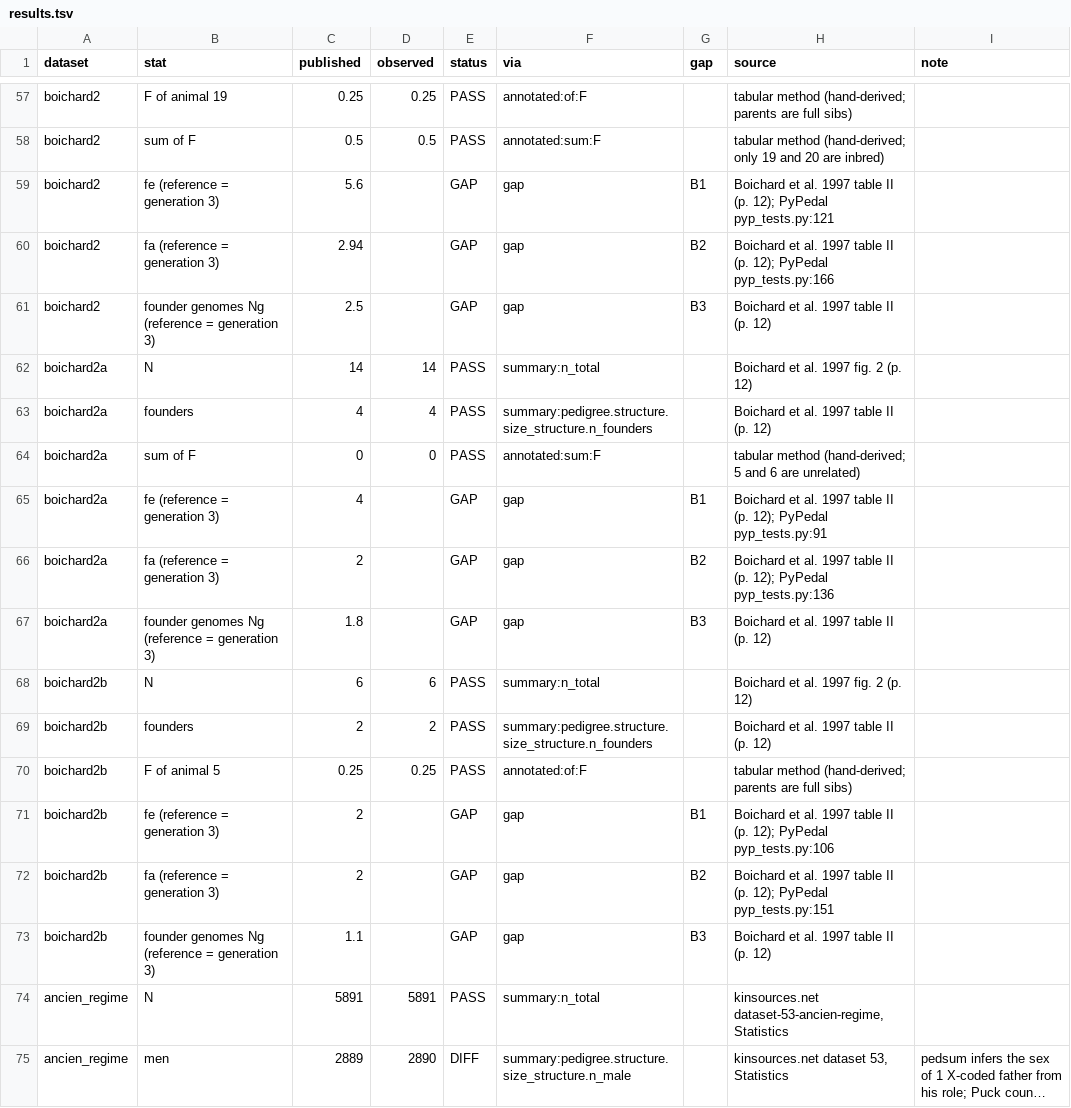
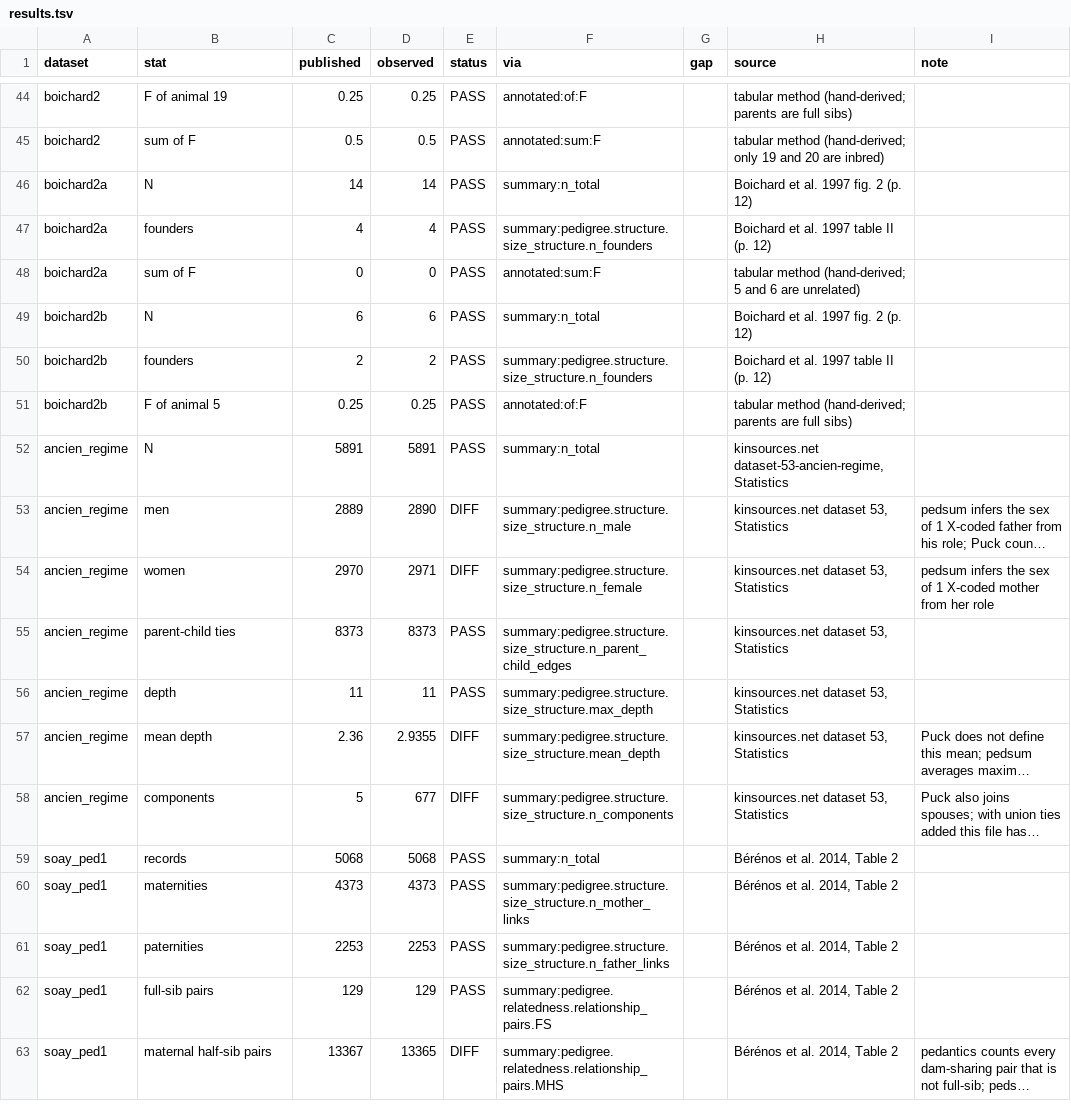
Before and after one commit to rwaples/pedsum-validate, a TSV file: results/results.tsv, drawn as a sheet; only a part is shown, gaps mark what is left out; the shorter side is filled out with more unchanged rows; long unchanged cells end in …; the diff covers the shown part only; the diff names each change by its address in the sheet, - before the commit and + after, or states it on an @@ line.

```diff
--- a/results/results.tsv
+++ b/results/results.tsv
-row 59: boichard2 | fe (reference = generation 3) | 5.6 |  | GAP | gap | B1 | Boichard et al. 1997 table II (p. 12); PyPedal pyp_tests.py:121
-row 60: boichard2 | fa (reference = generation 3) | 2.94 |  | GAP | gap | B2 | Boichard et al. 1997 table II (p. 12); PyPedal pyp_tests.py:166
-row 61: boichard2 | founder genomes Ng (reference = generation 3) | 2.5 |  | GAP | gap | B3 | Boichard et al. 1997 table II (p. 12)
-row 65: boichard2a | fe (reference = generation 3) | 4 |  | GAP | gap | B1 | Boichard et al. 1997 table II (p. 12); PyPedal pyp_tests.py:91
-row 66: boichard2a | fa (reference = generation 3) | 2 |  | GAP | gap | B2 | Boichard et al. 1997 table II (p. 12); PyPedal pyp_tests.py:136
-row 67: boichard2a | founder genomes Ng (reference = generation 3) | 1.8 |  | GAP | gap | B3 | Boichard et al. 1997 table II (p. 12)
-row 71: boichard2b | fe (reference = generation 3) | 2 |  | GAP | gap | B1 | Boichard et al. 1997 table II (p. 12); PyPedal pyp_tests.py:106
-row 72: boichard2b | fa (reference = generation 3) | 2 |  | GAP | gap | B2 | Boichard et al. 1997 table II (p. 12); PyPedal pyp_tests.py:151
-row 73: boichard2b | founder genomes Ng (reference = generation 3) | 1.1 |  | GAP | gap | B3 | Boichard et al. 1997 table II (p. 12)
```
Also changed, not shown: 16 removed rows elsewhere in this file, 6 other files.
